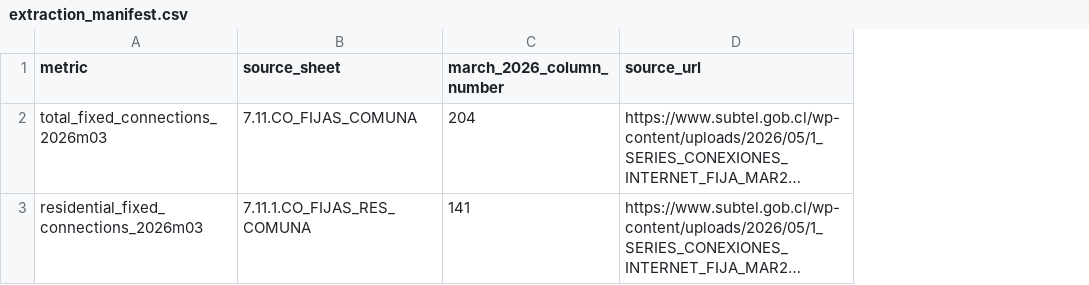
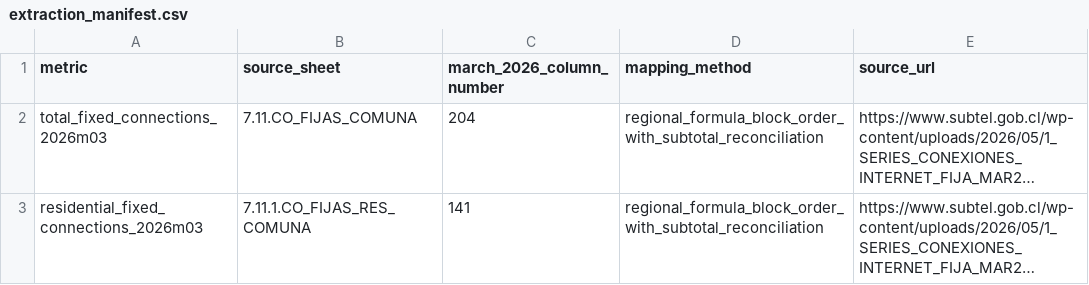
Before and after one commit to selguetagodoy/Chile-Digital-Inclusion, a CSV file: data/fixed_infrastructure_2026/extraction_manifest.csv, drawn as a sheet; long unchanged cells end in …; the diff names each change by its address in the sheet, - before the commit and + after, or states it on an @@ line.

```diff
--- a/data/fixed_infrastructure_2026/extraction_manifest.csv
+++ b/data/fixed_infrastructure_2026/extraction_manifest.csv
+column D (mapping_method), rows 2-3: regional_formula_block_order_with_subtotal_reconciliation | regional_formula_block_order_with_subtotal_reconciliation
```
Also changed, not shown: 5 other files.
